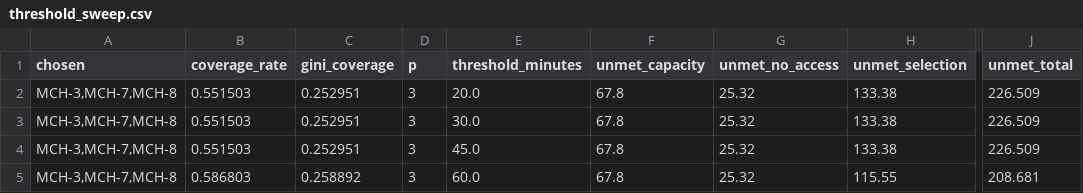
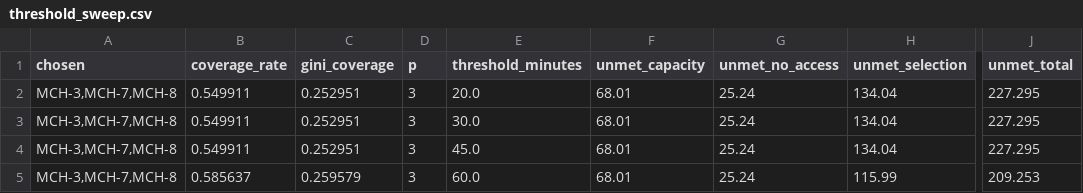
Before and after one commit to KN-1998/mcm2027-b-phoenix-cooling, a CSV file: results/q2_attribution/threshold_sweep.csv, drawn as a sheet; only a part is shown, gaps mark what is left out; the diff names each change by its address in the sheet, - before the commit and + after, or states it on an @@ line.

```diff
--- a/results/q2_attribution/threshold_sweep.csv
+++ b/results/q2_attribution/threshold_sweep.csv
-B2:B4 (coverage_rate): 0.551503
+B2:B4 (coverage_rate): 0.549911
-F2:F5 (unmet_capacity): 67.8
+F2:F5 (unmet_capacity): 68.01
-G2:G5 (unmet_no_access): 25.32
+G2:G5 (unmet_no_access): 25.24
-H2:H4 (unmet_selection): 133.38
+H2:H4 (unmet_selection): 134.04
-J2:J4 (unmet_total): 226.509
+J2:J4 (unmet_total): 227.295
-B5 (coverage_rate): 0.586803
+B5 (coverage_rate): 0.585637
-C5 (gini_coverage): 0.258892
+C5 (gini_coverage): 0.259579
-H5 (unmet_selection): 115.55
+H5 (unmet_selection): 115.99
-J5 (unmet_total): 208.681
+J5 (unmet_total): 209.253
```
Also changed, not shown: results/q2_objectives/allocation_objectives.csv, 13 other files.
